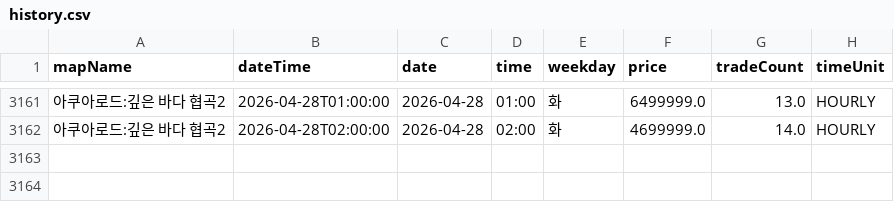
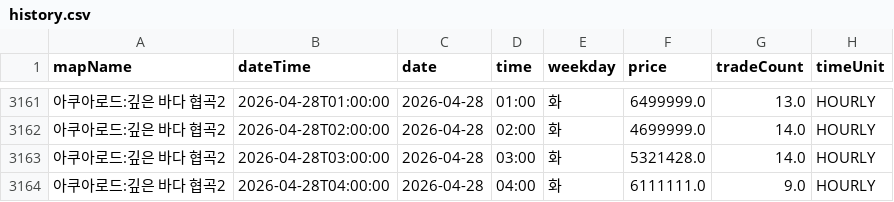
Before and after one commit to gjunil603/mashop-dashboard, a CSV file: data/maps/아쿠아로드_깊은_바다_협곡2/history.csv, drawn as a sheet; only a part is shown, gaps mark what is left out; the diff names each change by its address in the sheet, - before the commit and + after, or states it on an @@ line.

```diff
--- a/data/maps/아쿠아로드_깊은_바다_협곡2/history.csv
+++ b/data/maps/아쿠아로드_깊은_바다_협곡2/history.csv
+row 3163: 아쿠아로드:깊은 바다 협곡2 | 2026-04-28T03:00:00 | 2026-04-28 | 03:00 | 화 | 5321428.0 | 14.0 | HOURLY
+row 3164: 아쿠아로드:깊은 바다 협곡2 | 2026-04-28T04:00:00 | 2026-04-28 | 04:00 | 화 | 6111111.0 | 9.0 | HOURLY
```
Also changed, not shown: data/maps/미나르숲_남겨진_용의_둥지/history.csv, data/maps/미나르숲_망가진_용의_둥지/history.csv, 3 other files.
